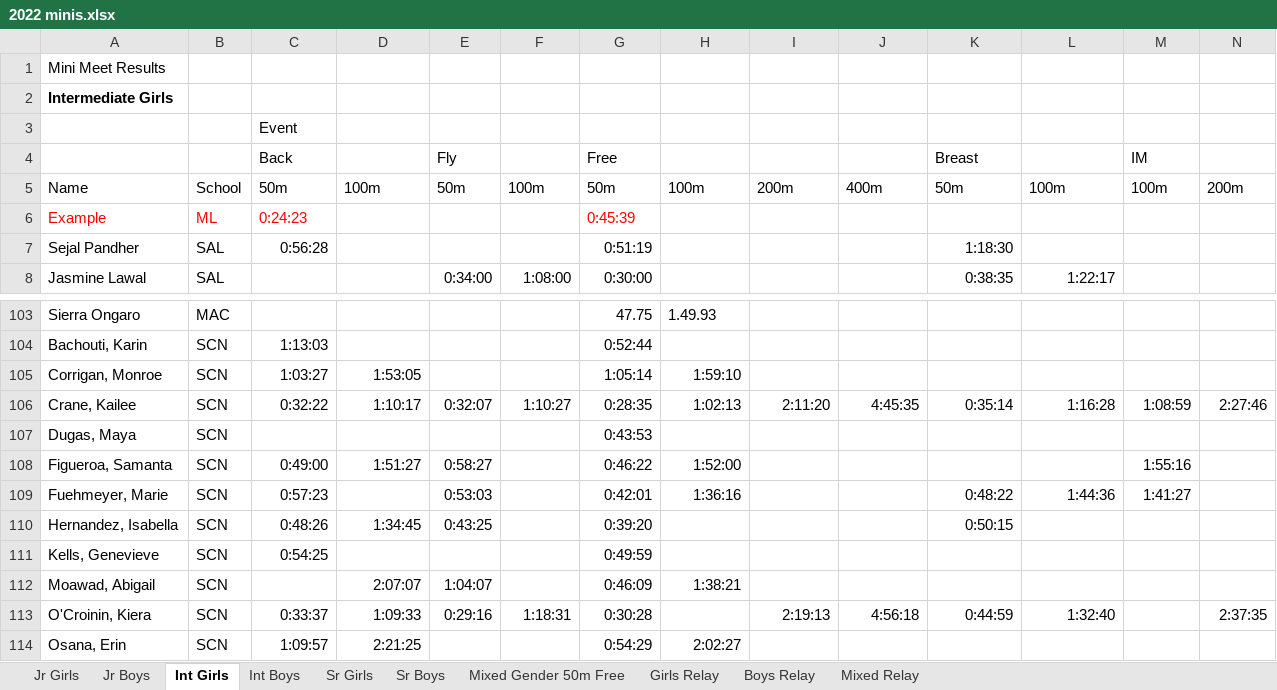
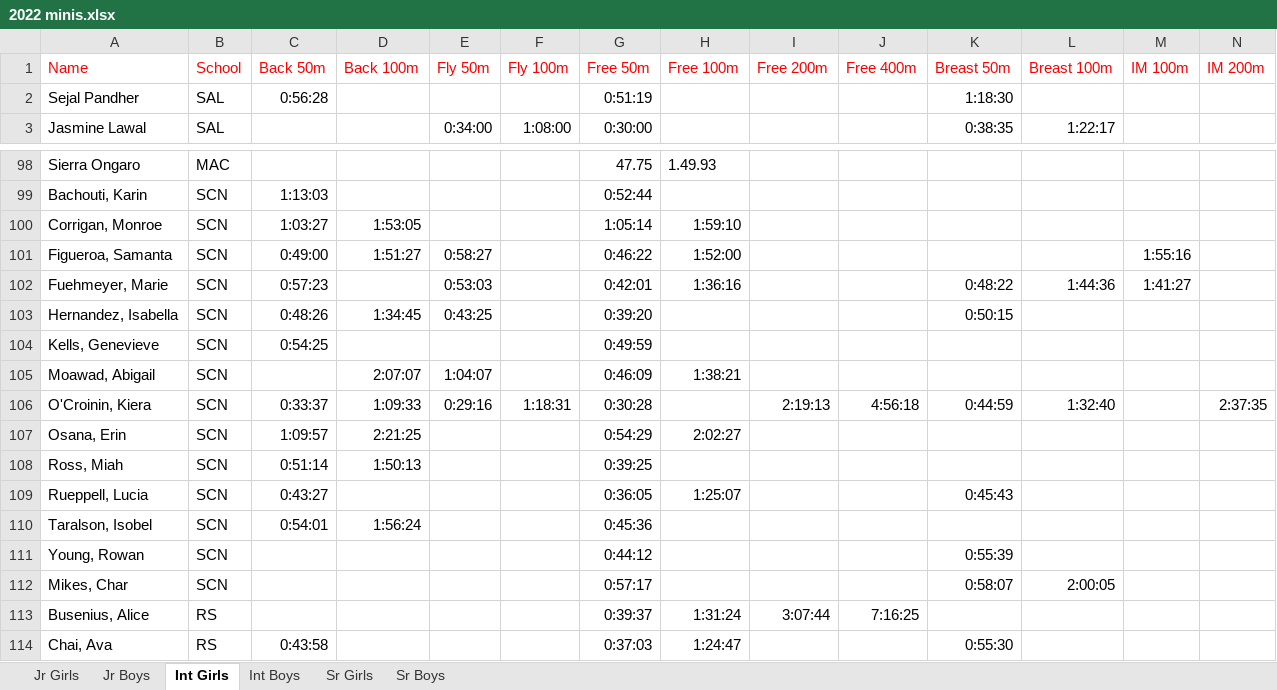
Before and after one commit to jtang9001/skynet2, an Excel workbook: data/2022 minis.xlsx, sheet Int Girls, drawn as a sheet; only a part is shown, gaps mark what is left out; the shorter side is filled out with more unchanged rows; values as stored, in another font and other column widths than the file's, no borders; charts and pictures not drawn; removed rows and columns are numbered as before the commit, all else as after; the diff names each change by its address in the sheet, - before the commit and + after, or states it on an @@ line.

```diff
--- a/data/2022 minis.xlsx (sheet Int Girls)
+++ b/data/2022 minis.xlsx (sheet Int Girls)
-sheet tab: Mixed Gender 50m Free
-sheet tab: Girls Relay
-sheet tab: Boys Relay
-sheet tab: Mixed Relay
-row 1: Mini Meet Results
-row 2: Intermediate Girls
-row 3:  |  | Event
-row 4:  |  | Back |  | Fly |  | Free |  |  |  | Breast |  | IM
-A1:N1 text colour: black
+A1:N1 text colour: #FF0000
-C1: 50m
+C1: Back 50m
-D1: 100m
+D1: Back 100m
-E1: 50m
+E1: Fly 50m
-F1: 100m
+F1: Fly 100m
-G1: 50m
+G1: Free 50m
-H1: 100m
+H1: Free 100m
-I1: 200m
+I1: Free 200m
-J1: 400m
+J1: Free 400m
-K1: 50m
+K1: Breast 50m
-L1: 100m
+L1: Breast 100m
-M1: 100m
+M1: IM 100m
-N1: 200m
+N1: IM 200m
-row 6: Example | ML | 0:24:23 |  |  |  | 0:45:39
-row 106: Crane, Kailee | SCN | 0:32:22 | 1:10:17 | 0:32:07 | 1:10:27 | 0:28:35 | 1:02:13 | 2:11:20 | 4:45:35 | 0:35:14 | 1:16:28 | 1:08:59 | 2:27:46
-row 107: Dugas, Maya | SCN |  |  |  |  | 0:43:53
```
Also changed, not shown: sheet Int Boys, sheet Jr Boys, sheet Sr Boys, sheet Sr Girls, sheet Jr Girls, charts or pictures, 2 other files.
